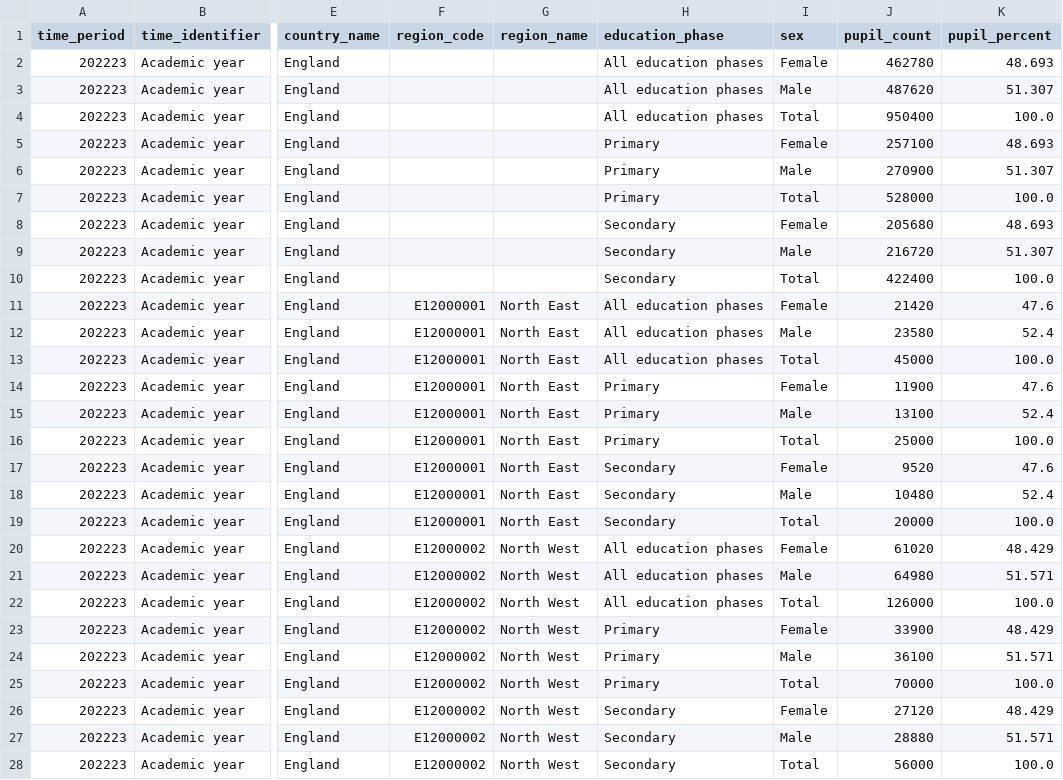
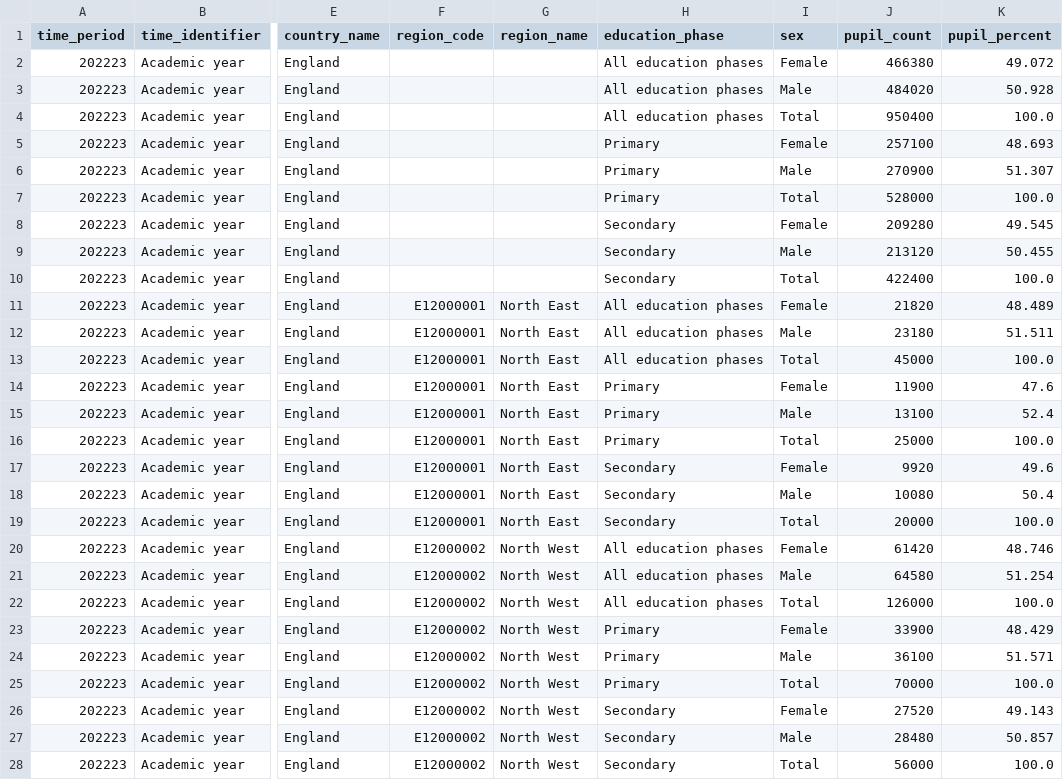
Before and after one commit to dfe-analytical-services/analysts-guide, a CSV file: resources/open-data-standards/pupil-enrolments.csv, drawn as a sheet; only a part is shown, gaps mark what is left out; the diff covers the shown part only; the diff names each change by its address in the sheet, - before the commit and + after, or states it on an @@ line.

Commit message:
Shorten tidy data page, vary example percentages by phase and tidy related pages

```diff
--- a/resources/open-data-standards/pupil-enrolments.csv
+++ b/resources/open-data-standards/pupil-enrolments.csv
-J2 (pupil_count): 462780
+J2 (pupil_count): 466380
-K2 (pupil_percent): 48.693
+K2 (pupil_percent): 49.072
-J3 (pupil_count): 487620
+J3 (pupil_count): 484020
-K3 (pupil_percent): 51.307
+K3 (pupil_percent): 50.928
-J8 (pupil_count): 205680
+J8 (pupil_count): 209280
-K8 (pupil_percent): 48.693
+K8 (pupil_percent): 49.545
-J9 (pupil_count): 216720
+J9 (pupil_count): 213120
-K9 (pupil_percent): 51.307
+K9 (pupil_percent): 50.455
-J11 (pupil_count): 21420
+J11 (pupil_count): 21820
-K11 (pupil_percent): 47.6
+K11 (pupil_percent): 48.489
-J12 (pupil_count): 23580
+J12 (pupil_count): 23180
-K12 (pupil_percent): 52.4
+K12 (pupil_percent): 51.511
-J17 (pupil_count): 9520
+J17 (pupil_count): 9920
-K17 (pupil_percent): 47.6
+K17 (pupil_percent): 49.6
-J18 (pupil_count): 10480
+J18 (pupil_count): 10080
-K18 (pupil_percent): 52.4
+K18 (pupil_percent): 50.4
-J20 (pupil_count): 61020
+J20 (pupil_count): 61420
-K20 (pupil_percent): 48.429
+K20 (pupil_percent): 48.746
-J21 (pupil_count): 64980
+J21 (pupil_count): 64580
-K21 (pupil_percent): 51.571
+K21 (pupil_percent): 51.254
-J26 (pupil_count): 27120
+J26 (pupil_count): 27520
-K26 (pupil_percent): 48.429
+K26 (pupil_percent): 49.143
-J27 (pupil_count): 28880
+J27 (pupil_count): 28480
-K27 (pupil_percent): 51.571
+K27 (pupil_percent): 50.857
```
Also changed, not shown: 136 edited cells elsewhere in this file, data_examples/ees_demo_datafile.meta.csv, resources/open-data-standards/pupil-source.csv, 9 other files.
